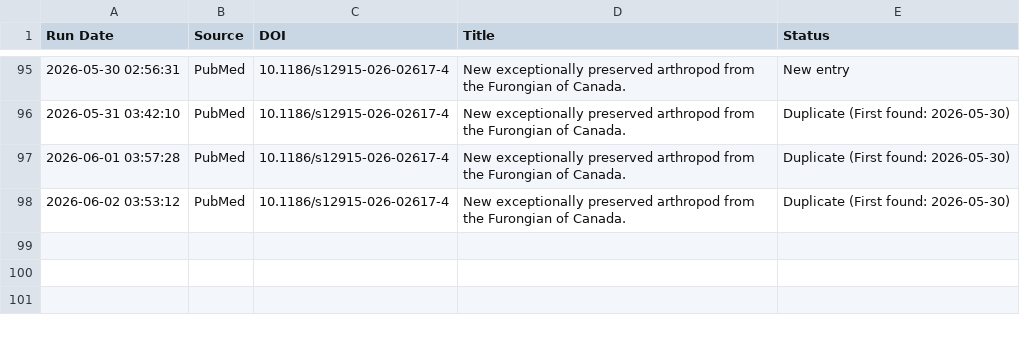
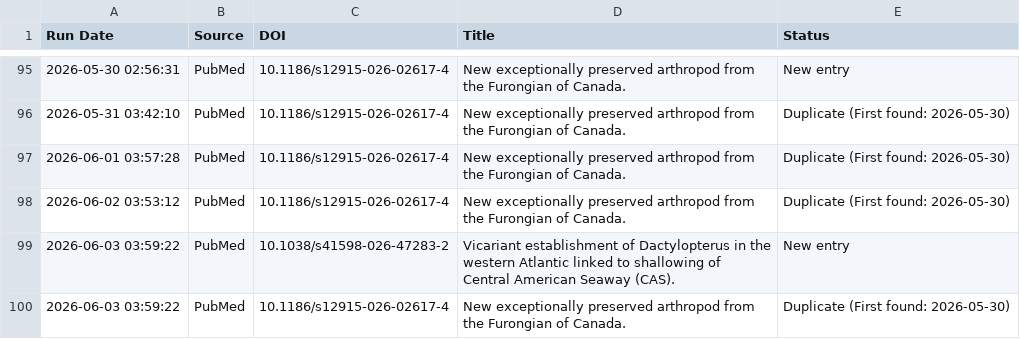
Before and after one commit to freitas-lucas/fossil_searcher, a CSV file: data/run_log.csv, drawn as a sheet; only a part is shown, gaps mark what is left out.

```diff
--- a/data/run_log.csv
+++ b/data/run_log.csv
@@ -98 +98,3 @@ Run Date,Source,DOI,Title,Status
 2026-06-02 03:53:12,PubMed,10.1186/s12915-026-02617-4,New exceptionally preserved arthropod from the Furongian of Canada.,Duplicate (First found: 2026-05-30)
+2026-06-03 03:59:22,PubMed,10.1038/s41598-026-47283-2,Vicariant establishment of Dactylopterus in the western Atlantic linked to shallowing of Central American Seaway (CAS).,New entry
+2026-06-03 03:59:22,PubMed,10.1186/s12915-026-02617-4,New exceptionally preserved arthropod from the Furongian of Canada.,Duplicate (First found: 2026-05-30)
```
Also changed, not shown: data/fossils.csv, 1 other file.
